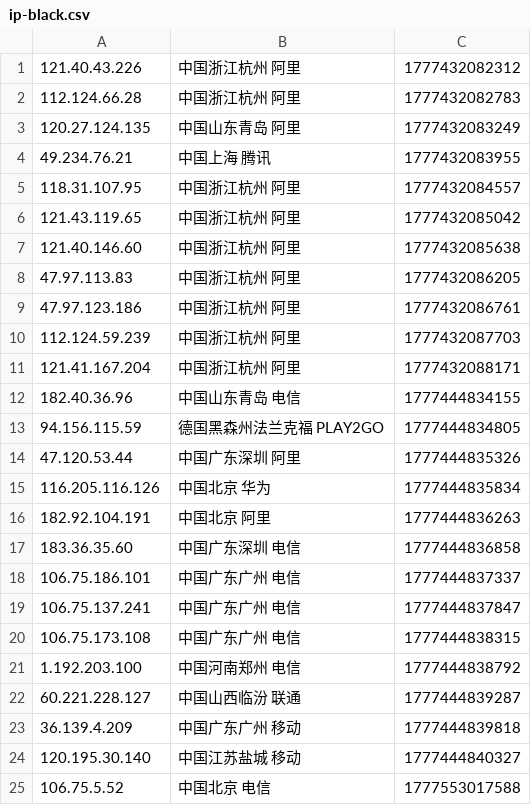
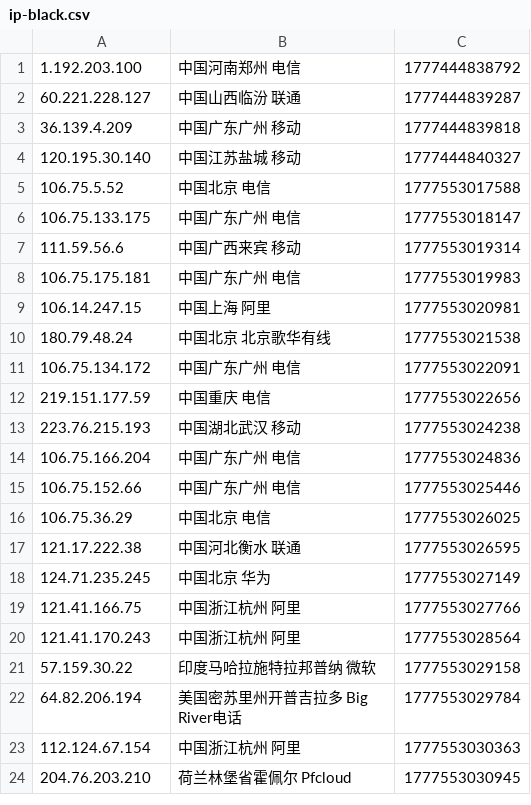
Before and after one commit to 4yop/4yop.github.io, a CSV file: data/ip-black/ip-black.csv, drawn as a sheet; only a part is shown; the shorter side is filled out with more unchanged rows; the diff covers the shown part only.

```diff
--- a/data/ip-black/ip-black.csv
+++ b/data/ip-black/ip-black.csv
@@ -1,21 +1 @@
-121.40.43.226,中国浙江杭州 阿里,1777432082312
-112.124.66.28,中国浙江杭州 阿里,1777432082783
-120.27.124.135,中国山东青岛 阿里,1777432083249
-49.234.76.21,中国上海 腾讯,1777432083955
-118.31.107.95,中国浙江杭州 阿里,1777432084557
-121.43.119.65,中国浙江杭州 阿里,1777432085042
-121.40.146.60,中国浙江杭州 阿里,1777432085638
-47.97.113.83,中国浙江杭州 阿里,1777432086205
-47.97.123.186,中国浙江杭州 阿里,1777432086761
-112.124.59.239,中国浙江杭州 阿里,1777432087703
-121.41.167.204,中国浙江杭州 阿里,1777432088171
-182.40.36.96,中国山东青岛 电信,1777444834155
-94.156.115.59,德国黑森州法兰克福 PLAY2GO,1777444834805
-47.120.53.44,中国广东深圳 阿里,1777444835326
-116.205.116.126,中国北京 华为,1777444835834
-182.92.104.191,中国北京 阿里,1777444836263
-183.36.35.60,中国广东深圳 电信,1777444836858
-106.75.186.101,中国广东广州 电信,1777444837337
-106.75.137.241,中国广东广州 电信,1777444837847
-106.75.173.108,中国广东广州 电信,1777444838315
 1.192.203.100,中国河南郑州 电信,1777444838792
```
Also changed, not shown: 20 added rows elsewhere in this file, 8 other files.
